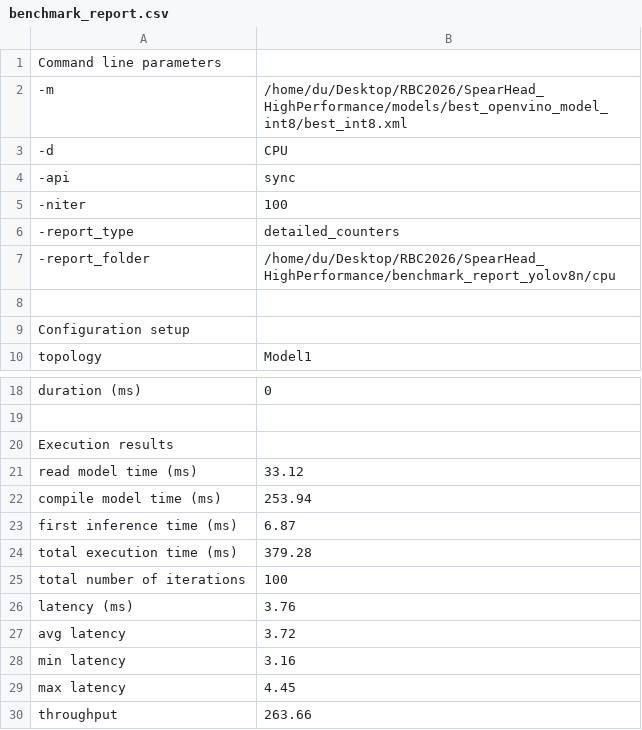
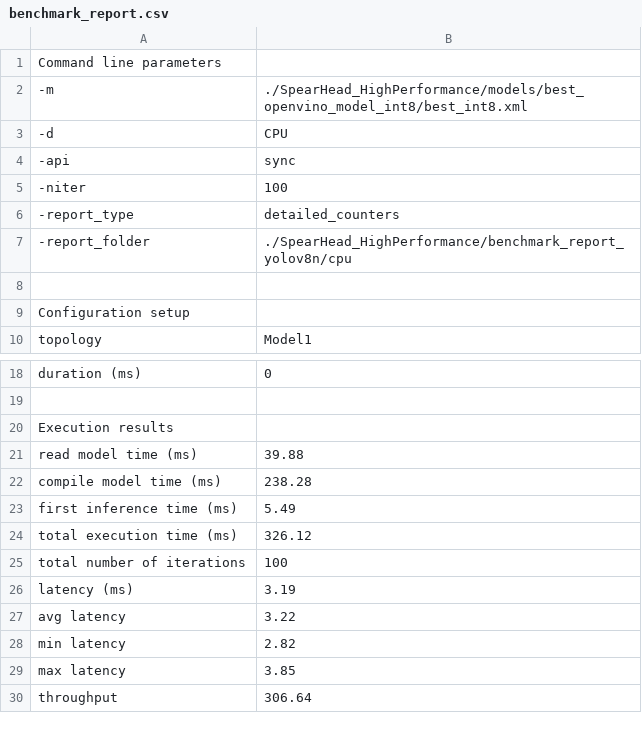
Before and after one commit to SuperDuu/RBC2026, a CSV file: SpearHead_HighPerformance/benchmark_report_yolov8n/cpu/benchmark_report.csv, drawn as a sheet; only a part is shown, gaps mark what is left out.

```diff
--- a/SpearHead_HighPerformance/benchmark_report_yolov8n/cpu/benchmark_report.csv
+++ b/SpearHead_HighPerformance/benchmark_report_yolov8n/cpu/benchmark_report.csv
@@ -1,3 +1,3 @@
 Command line parameters
--m;/home/du/Desktop/RBC2026/SpearHead_HighPerformance/models/best_openvino_model_int8/best_int8.xml
+-m;./SpearHead_HighPerformance/models/best_openvino_model_int8/best_int8.xml
 -d;CPU
@@ -6,3 +6,3 @@ Command line parameters
 -report_type;detailed_counters
--report_folder;/home/du/Desktop/RBC2026/SpearHead_HighPerformance/benchmark_report_yolov8n/cpu
+-report_folder;./SpearHead_HighPerformance/benchmark_report_yolov8n/cpu
 
@@ -20,11 +20,11 @@ duration (ms);0
 Execution results
-read model time (ms);33.12
-compile model time (ms);253.94
-first inference time (ms);6.87
-total execution time (ms);379.28
+read model time (ms);39.88
+compile model time (ms);238.28
+first inference time (ms);5.49
+total execution time (ms);326.12
 total number of iterations;100
-latency (ms);3.76
-avg latency;3.72
-min latency;3.16
-max latency;4.45
-throughput;263.66
+latency (ms);3.19
+avg latency;3.22
+min latency;2.82
+max latency;3.85
+throughput;306.64
```
Also changed, not shown: SpearHead_HighPerformance/benchmark_report_yolov8n/cpu/benchmark_detailed_counters_report.csv, SpearHead_HighPerformance/benchmark_report_yolov8n/gpu/benchmark_detailed_counters_report.csv, 44 other files.
